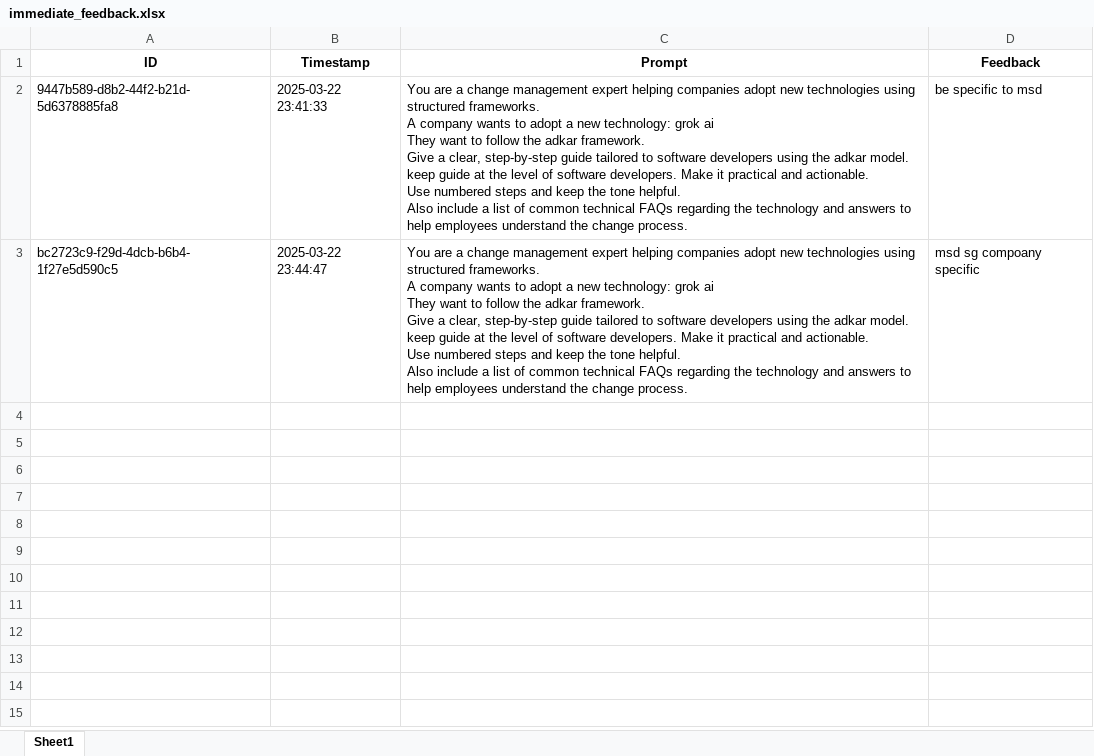
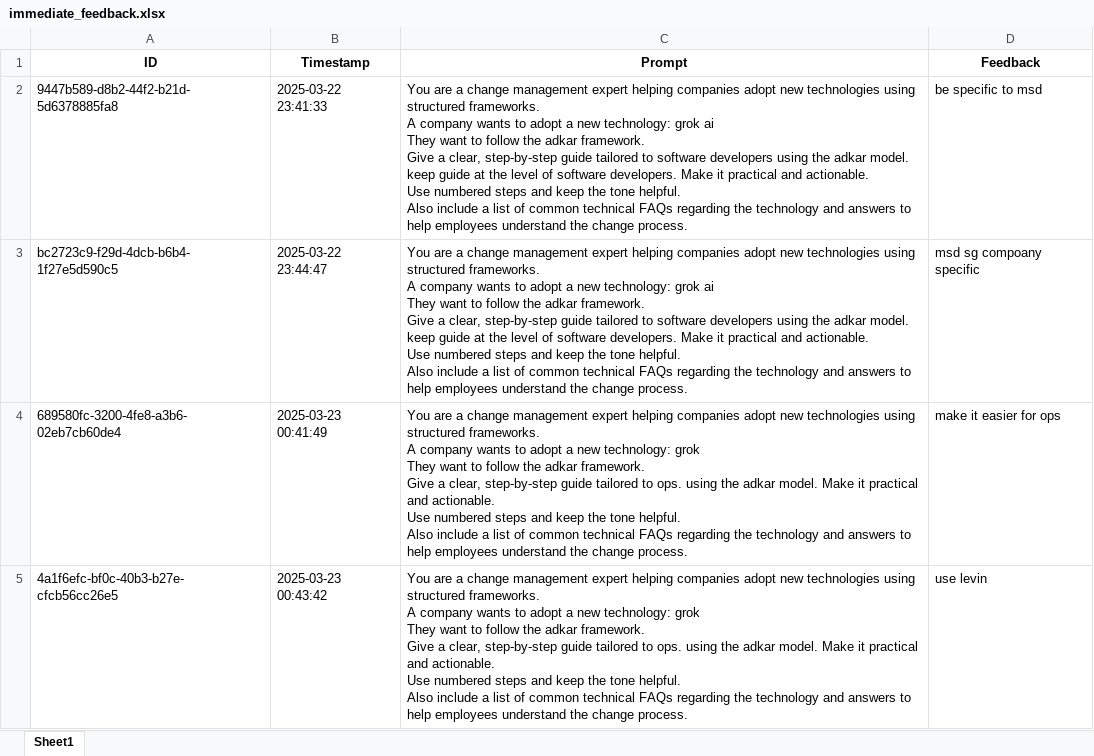
Before and after one commit to AnantK2709/intution-2025, an Excel workbook: backend/immediate_feedback.xlsx, sheet Sheet1, drawn as a sheet; values as stored, in another font and other column widths than the file's, no borders; ↵ is a line break in a cell; the diff names each change by its address in the sheet, - before the commit and + after, or states it on an @@ line.

```diff
--- a/backend/immediate_feedback.xlsx (sheet Sheet1)
+++ b/backend/immediate_feedback.xlsx (sheet Sheet1)
+row 4: 689580fc-3200-4fe8-a3b6-02eb7cb60de4 | 2025-03-23 00:41:49 | You are a change management expert helping companies adopt new technologies using structured frameworks. ↵ A company wants to adopt a new technology: grok ↵ They want to follow the adkar framework. ↵ Give a clear, step-by-step guide tailored to ops. using the adkar model. Make it practical and actionable. ↵ Use numbered steps and keep the tone helpful. ↵ Also include a list of common technical FAQs regarding the technology and answers to help employees understand the change process. | make it easier for ops
+row 5: 4a1f6efc-bf0c-40b3-b27e-cfcb56cc26e5 | 2025-03-23 00:43:42 | You are a change management expert helping companies adopt new technologies using structured frameworks. ↵ A company wants to adopt a new technology: grok ↵ They want to follow the adkar framework. ↵ Give a clear, step-by-step guide tailored to ops. using the adkar model. Make it practical and actionable. ↵ Use numbered steps and keep the tone helpful. ↵ Also include a list of common technical FAQs regarding the technology and answers to help employees understand the change process. | use levin
```
Also changed, not shown: 6 other files.
